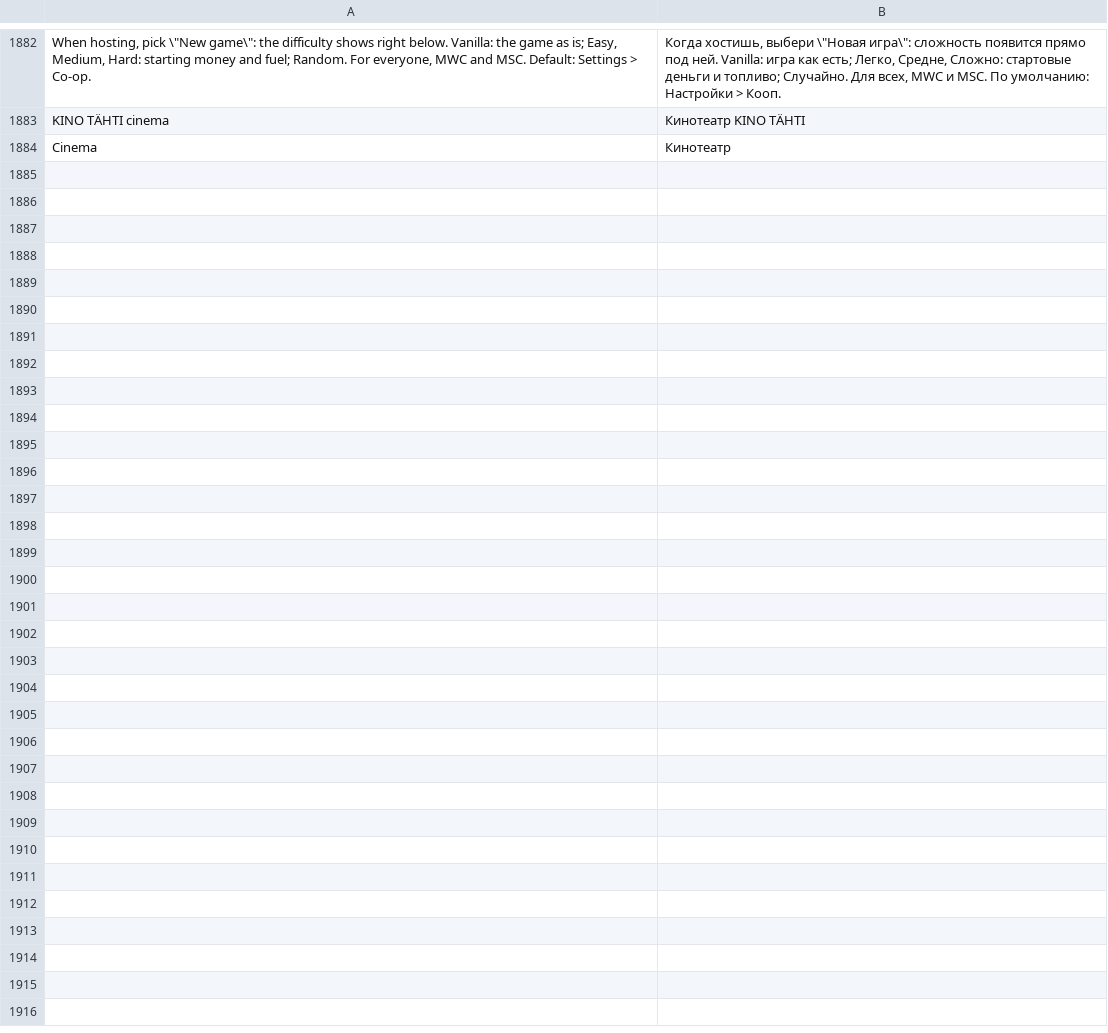
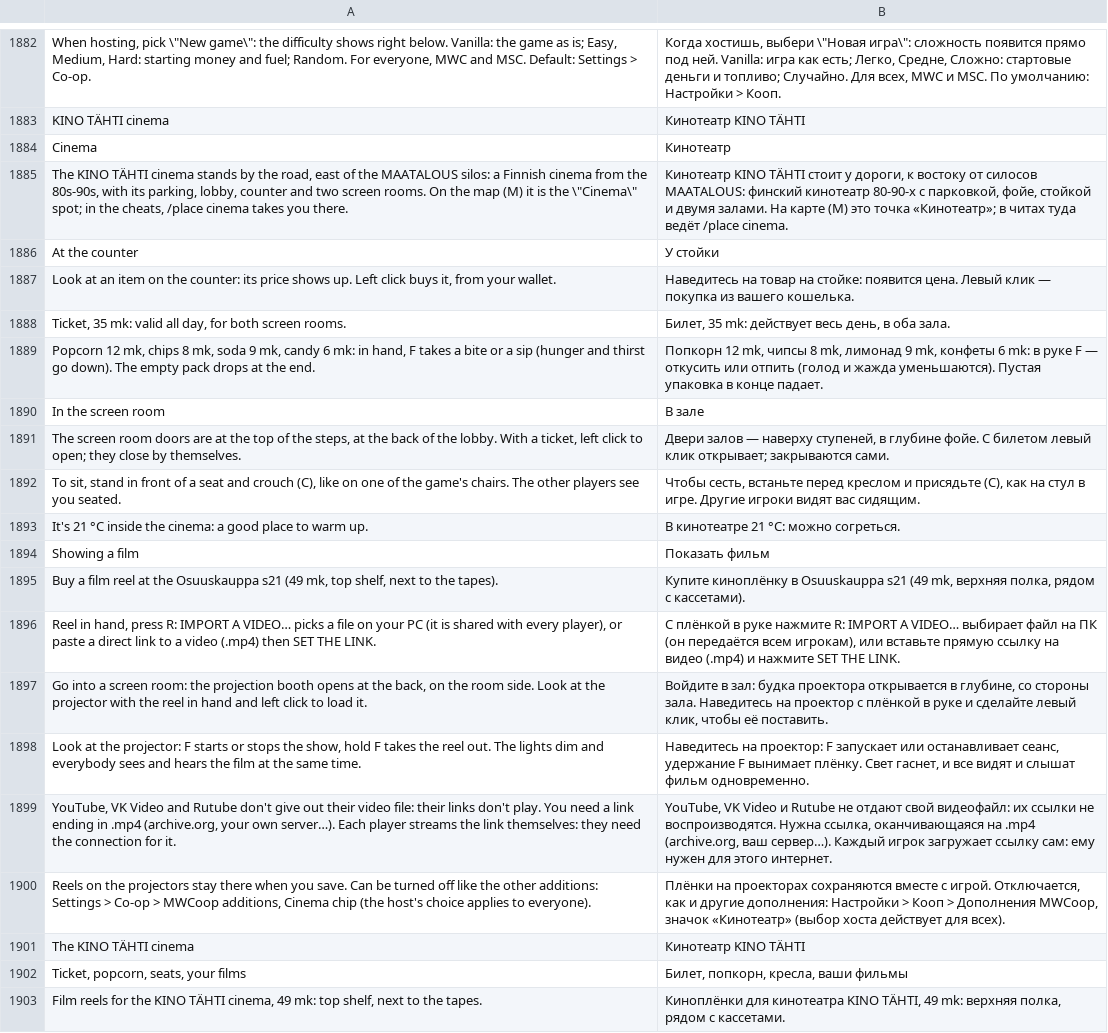
Before and after one commit to Parricidium/MWCoop, a TSV file: run/ru/ru_launcher.tsv, drawn as a sheet; only a part is shown, gaps mark what is left out.

```diff
--- a/run/ru/ru_launcher.tsv
+++ b/run/ru/ru_launcher.tsv
@@ -1884 +1884,20 @@ KINO TÄHTI cinema	Кинотеатр KINO TÄHTI
 Cinema	Кинотеатр
+The KINO TÄHTI cinema stands by the road, east of the MAATALOUS silos: a Finnish cinema from the 80s-90s, with its parking, lobby, counter and two screen rooms. On the map (M) it is the \"Cinema\" spot; in the cheats, /place cinema takes you there.	Кинотеатр KINO TÄHTI стоит у дороги, к востоку от силосов MAATALOUS: финский кинотеатр 80-90-х с парковкой, фойе, стойкой и двумя залами. На карте (M) это точка «Кинотеатр»; в читах туда ведёт /place cinema.
+At the counter	У стойки
+Look at an item on the counter: its price shows up. Left click buys it, from your wallet.	Наведитесь на товар на стойке: появится цена. Левый клик — покупка из вашего кошелька.
+Ticket, 35 mk: valid all day, for both screen rooms.	Билет, 35 mk: действует весь день, в оба зала.
+Popcorn 12 mk, chips 8 mk, soda 9 mk, candy 6 mk: in hand, F takes a bite or a sip (hunger and thirst go down). The empty pack drops at the end.	Попкорн 12 mk, чипсы 8 mk, лимонад 9 mk, конфеты 6 mk: в руке F — откусить или отпить (голод и жажда уменьшаются). Пустая упаковка в конце падает.
+In the screen room	В зале
+The screen room doors are at the top of the steps, at the back of the lobby. With a ticket, left click to open; they close by themselves.	Двери залов — наверху ступеней, в глубине фойе. С билетом левый клик открывает; закрываются сами.
+To sit, stand in front of a seat and crouch (C), like on one of the game's chairs. The other players see you seated.	Чтобы сесть, встаньте перед креслом и присядьте (C), как на стул в игре. Другие игроки видят вас сидящим.
+It's 21 °C inside the cinema: a good place to warm up.	В кинотеатре 21 °C: можно согреться.
+Showing a film	Показать фильм
+Buy a film reel at the Osuuskauppa s21 (49 mk, top shelf, next to the tapes).	Купите киноплёнку в Osuuskauppa s21 (49 mk, верхняя полка, рядом с кассетами).
+Reel in hand, press R: IMPORT A VIDEO… picks a file on your PC (it is shared with every player), or paste a direct link to a video (.mp4) then SET THE LINK.	С плёнкой в руке нажмите R: IMPORT A VIDEO… выбирает файл на ПК (он передаётся всем игрокам), или вставьте прямую ссылку на видео (.mp4) и нажмите SET THE LINK.
+Go into a screen room: the projection booth opens at the back, on the room side. Look at the projector with the reel in hand and left click to load it.	Войдите в зал: будка проектора открывается в глубине, со стороны зала. Наведитесь на проектор с плёнкой в руке и сделайте левый клик, чтобы её поставить.
+Look at the projector: F starts or stops the show, hold F takes the reel out. The lights dim and everybody sees and hears the film at the same time.	Наведитесь на проектор: F запускает или останавливает сеанс, удержание F вынимает плёнку. Свет гаснет, и все видят и слышат фильм одновременно.
+YouTube, VK Video and Rutube don't give out their video file: their links don't play. You need a link ending in .mp4 (archive.org, your own server…). Each player streams the link themselves: they need the connection for it.	YouTube, VK Video и Rutube не отдают свой видеофайл: их ссылки не воспроизводятся. Нужна ссылка, оканчивающаяся на .mp4 (archive.org, ваш сервер…). Каждый игрок загружает ссылку сам: ему нужен для этого интернет.
+Reels on the projectors stay there when you save. Can be turned off like the other additions: Settings > Co-op > MWCoop additions, Cinema chip (the host's choice applies to everyone).	Плёнки на проекторах сохраняются вместе с игрой. Отключается, как и другие дополнения: Настройки > Кооп > Дополнения MWCoop, значок «Кинотеатр» (выбор хоста действует для всех).
+The KINO TÄHTI cinema	Кинотеатр KINO TÄHTI
+Ticket, popcorn, seats, your films	Билет, попкорн, кресла, ваши фильмы
+Film reels for the KINO TÄHTI cinema, 49 mk: top shelf, next to the tapes.	Киноплёнки для кинотеатра KINO TÄHTI, 49 mk: верхняя полка, рядом с кассетами.
```
Also changed, not shown: run/ar/ar_launcher.tsv, 7 other files.
